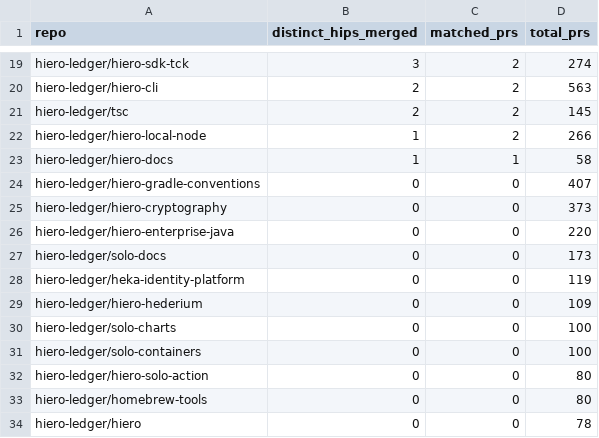
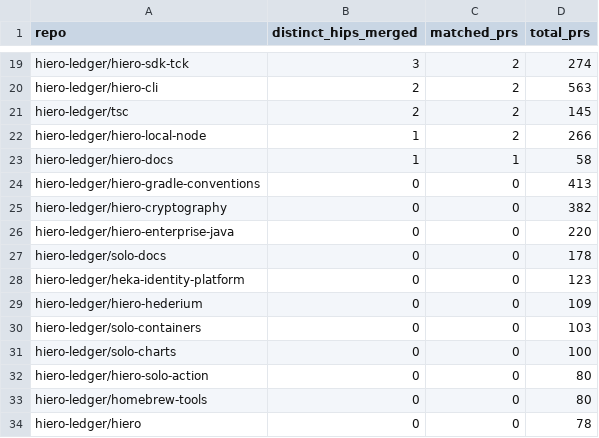
Before and after one commit to Mounil2005/analytics, a CSV file: api/v1/hiero-ledger/hip_repo_engagement.csv, drawn as a sheet; only a part is shown, gaps mark what is left out; the diff covers the shown part only.

```diff
--- a/api/v1/hiero-ledger/hip_repo_engagement.csv
+++ b/api/v1/hiero-ledger/hip_repo_engagement.csv
@@ -23,10 +23,10 @@ hiero-ledger/hiero-local-node,1,2,266
 hiero-ledger/hiero-docs,1,1,58
-hiero-ledger/hiero-gradle-conventions,0,0,407
-hiero-ledger/hiero-cryptography,0,0,373
+hiero-ledger/hiero-gradle-conventions,0,0,413
+hiero-ledger/hiero-cryptography,0,0,382
 hiero-ledger/hiero-enterprise-java,0,0,220
-hiero-ledger/solo-docs,0,0,173
-hiero-ledger/heka-identity-platform,0,0,119
+hiero-ledger/solo-docs,0,0,178
+hiero-ledger/heka-identity-platform,0,0,123
 hiero-ledger/hiero-hederium,0,0,109
+hiero-ledger/solo-containers,0,0,103
 hiero-ledger/solo-charts,0,0,100
-hiero-ledger/solo-containers,0,0,100
 hiero-ledger/hiero-solo-action,0,0,80
```
Also changed, not shown: 1 added row, 1 removed row and 14 edited cells elsewhere in this file, 26 other files.
